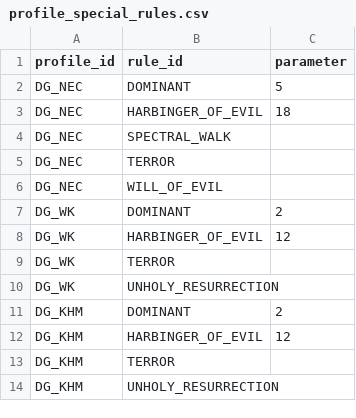
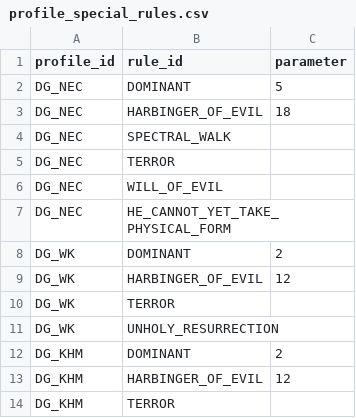
Before and after one commit to eturns/Project-Palantir-v050, a CSV file: data/profiles/profile_special_rules.csv, drawn as a sheet; only a part is shown; the shorter side is filled out with more unchanged rows.

```diff
--- a/data/profiles/profile_special_rules.csv
+++ b/data/profiles/profile_special_rules.csv
@@ -6,2 +6,3 @@ DG_NEC,TERROR
 DG_NEC,WILL_OF_EVIL
+DG_NEC,HE_CANNOT_YET_TAKE_PHYSICAL_FORM
 DG_WK,DOMINANT,2
```
Also changed, not shown: data/profiles/dol_guldur_profiles.csv, 35 other files.
